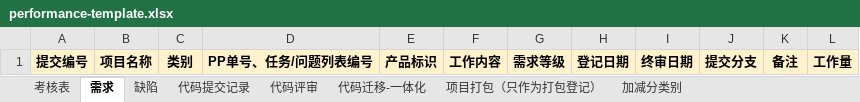
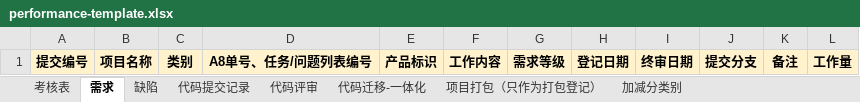
Before and after one commit to ChangZhou-xj/performance-tool, an Excel workbook: data/performance-template.xlsx, sheet 需求, drawn as a sheet; values as stored, in another font and other column widths than the file's, no borders; the diff names each change by its address in the sheet, - before the commit and + after, or states it on an @@ line.

```diff
--- a/data/performance-template.xlsx (sheet 需求)
+++ b/data/performance-template.xlsx (sheet 需求)
-D1: PP单号、任务/问题列表编号
+D1: A8单号、任务/问题列表编号
```
Also changed, not shown: sheet 缺陷, sheet 代码评审, 2 other files.
